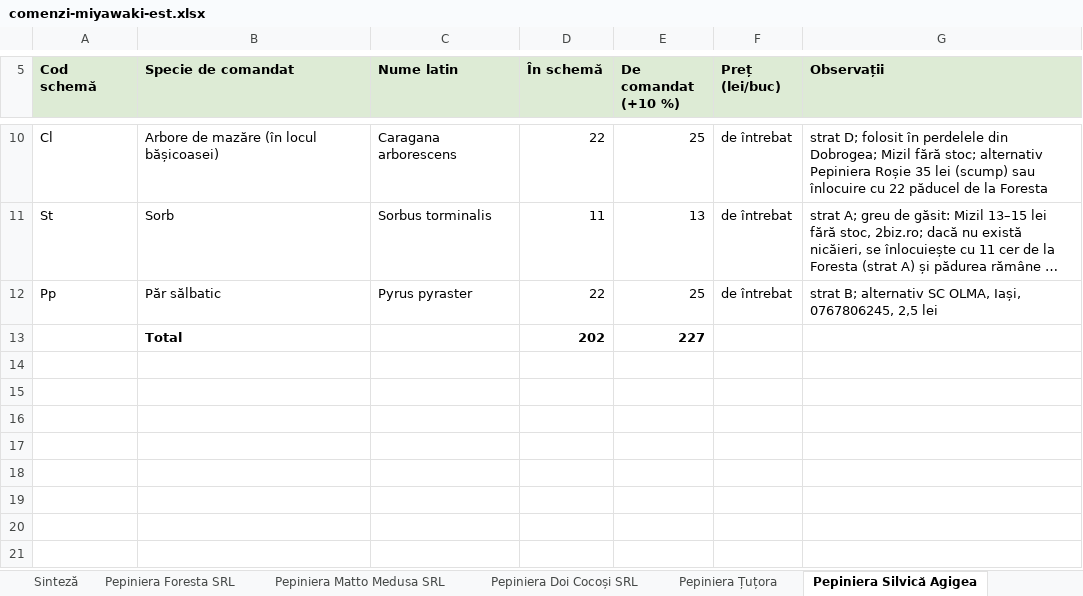
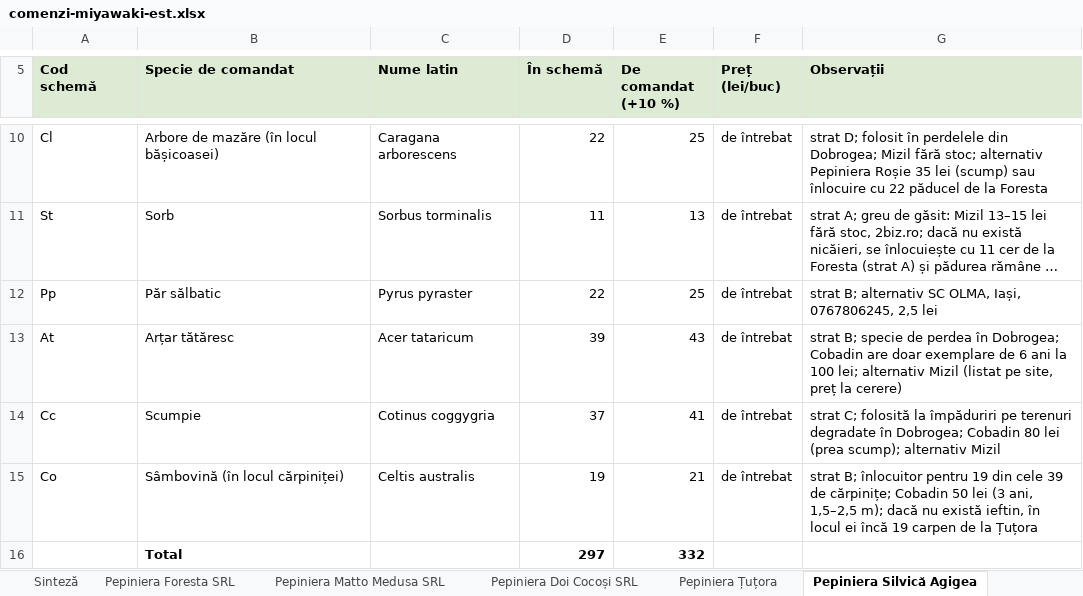
Before and after one commit to schmicky/crucea, an Excel workbook: resurse/oferte/comenzi-miyawaki-est.xlsx, sheet Pepiniera Silvică Agigea, drawn as a sheet; only a part is shown, gaps mark what is left out; long unchanged cells end in …; values as stored, in another font and other column widths than the file's, no borders; removed rows and columns are numbered as before the commit, all else as after; the diff names each change by its address in the sheet, - before the commit and + after, or states it on an @@ line.

```diff
--- a/resurse/oferte/comenzi-miyawaki-est.xlsx (sheet Pepiniera Silvică Agigea)
+++ b/resurse/oferte/comenzi-miyawaki-est.xlsx (sheet Pepiniera Silvică Agigea)
-row 13:  | Total |  | 202 | 227
+row 13: At | Arțar tătăresc | Acer tataricum | 39 | 43 | de întrebat | strat B; specie de perdea în Dobrogea; Cobadin are doar exemplare de 6 ani la 100 lei; alternativ Mizil (listat pe site, preț la cerere)
+row 14: Cc | Scumpie | Cotinus coggygria | 37 | 41 | de întrebat | strat C; folosită la împăduriri pe terenuri degradate în Dobrogea; Cobadin 80 lei (prea scump); alternativ Mizil
+row 15: Co | Sâmbovină (în locul cărpiniței) | Celtis australis | 19 | 21 | de întrebat | strat B; înlocuitor pentru 19 din cele 39 de cărpinițe; Cobadin 50 lei (3 ani, 1,5–2,5 m); dacă nu există ieftin, în locul ei încă 19 carpen de la Țuțora
+row 16:  | Total |  | 297 | 332
```
Also changed, not shown: sheet Pepiniera Cobadin, sheet Sinteză, other sheet tabs, resurse/oferte/cereri/cerere-oferta-pepiniera-cobadin.xlsx, resurse/oferte/cereri/cerere-oferta-pepiniera-doi-cocosi-srl.xlsx, 12 other files.
